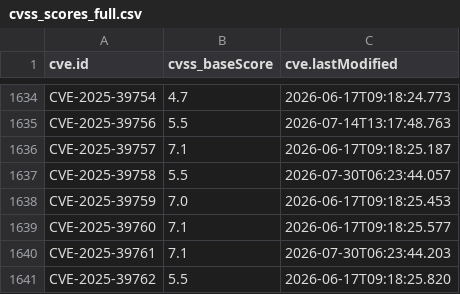
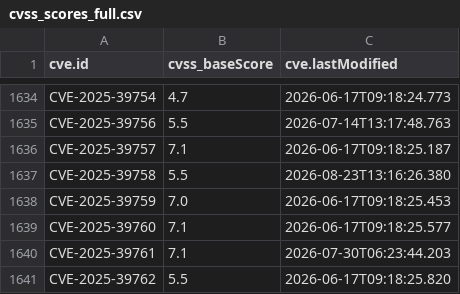
Before and after one commit to alerenda/EPSS-UniTs, a CSV file: cache_epss/cvss_scores_full.csv, drawn as a sheet; only a part is shown, gaps mark what is left out.

```diff
--- a/cache_epss/cvss_scores_full.csv
+++ b/cache_epss/cvss_scores_full.csv
@@ -1636,3 +1636,3 @@ CVE-2025-39756,5.5,2026-07-14T13:17:48.763
 CVE-2025-39757,7.1,2026-06-17T09:18:25.187
-CVE-2025-39758,5.5,2026-07-30T06:23:44.057
+CVE-2025-39758,5.5,2026-08-23T13:16:26.380
 CVE-2025-39759,7.0,2026-06-17T09:18:25.453
```
Also changed, not shown: 2 other files.
